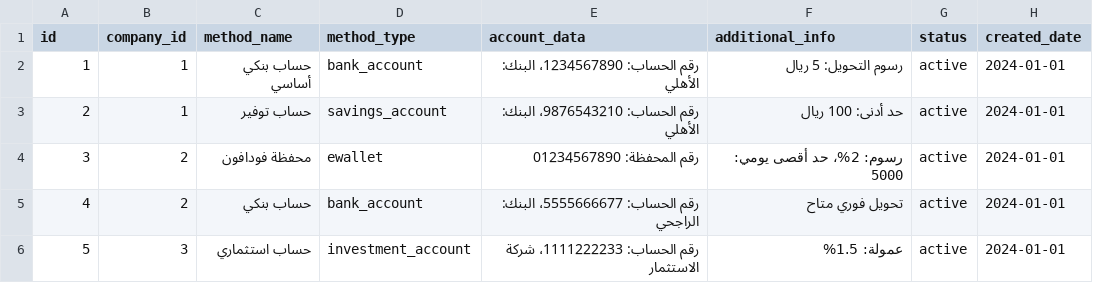
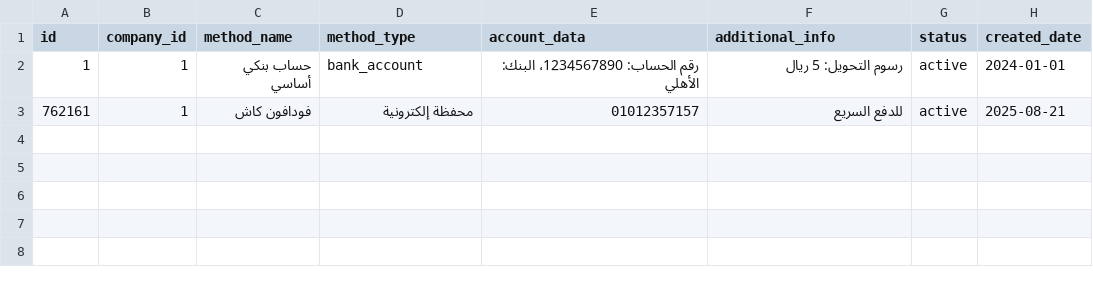
Before and after one commit to Marcowageeh/TaskFlowAI, a CSV file: payment_methods.csv, drawn as a sheet; removed rows and columns are numbered as before the commit, all else as after; the diff names each change by its address in the sheet, - before the commit and + after, or states it on an @@ line.

```diff
--- a/payment_methods.csv
+++ b/payment_methods.csv
-row 3: 2 | 1 | حساب توفير | savings_account | رقم الحساب: 9876543210، البنك: الأهلي | حد أدنى: 100 ريال | active | 2024-01-01
-row 4: 3 | 2 | محفظة فودافون | ewallet | رقم المحفظة: 01234567890 | رسوم: 2%، حد أقصى يومي: 5000 | active | 2024-01-01
-row 5: 4 | 2 | حساب بنكي | bank_account | رقم الحساب: 5555666677، البنك: الراجحي | تحويل فوري متاح | active | 2024-01-01
-row 6: 5 | 3 | حساب استثماري | investment_account | رقم الحساب: 1111222233، شركة الاستثمار | عمولة: 1.5% | active | 2024-01-01
+row 3: 762161 | 1 | فودافون كاش | محفظة إلكترونية | 01012357157 | للدفع السريع | active | 2025-08-21
```
Also changed, not shown: users.csv, 2 other files.
